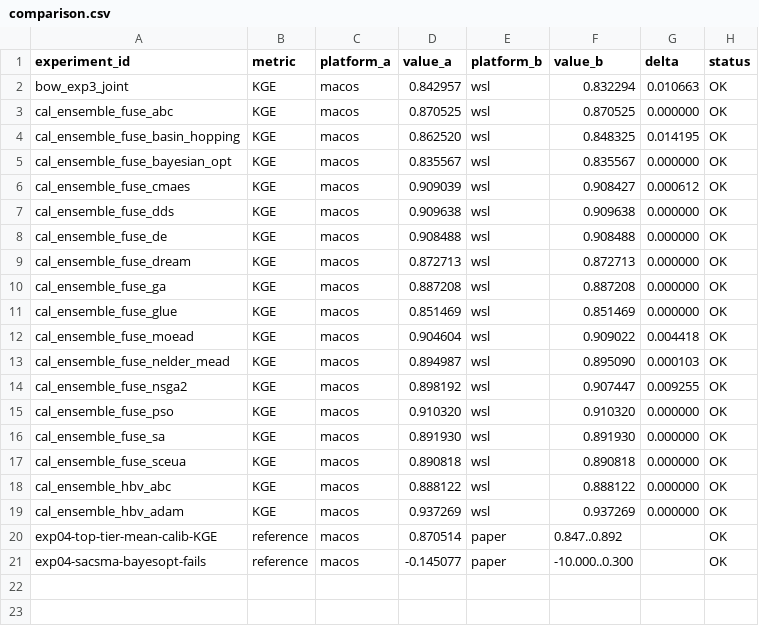
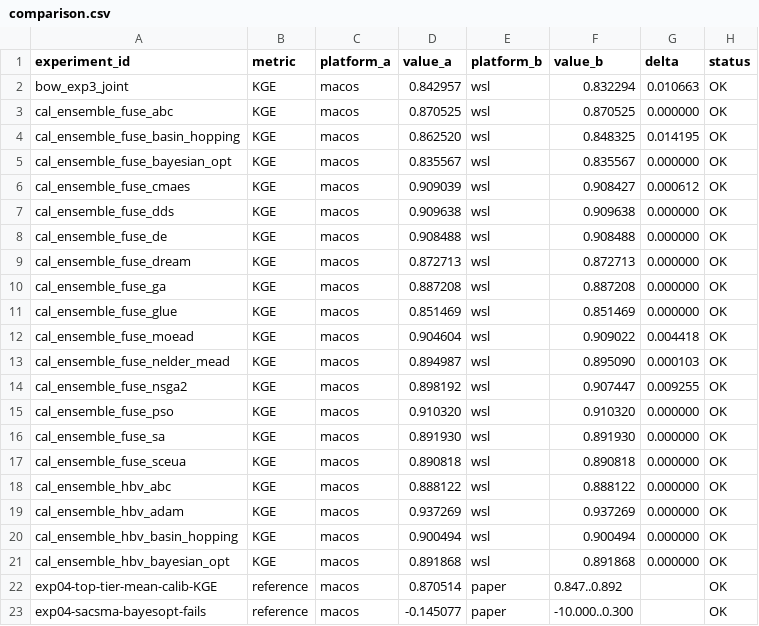
Before and after one commit to DarriEy/SYMFLUENCE, a CSV file: examples/paper_case_studies/repro_status/comparison.csv, drawn as a sheet.

```diff
--- a/examples/paper_case_studies/repro_status/comparison.csv
+++ b/examples/paper_case_studies/repro_status/comparison.csv
@@ -19,2 +19,4 @@ cal_ensemble_hbv_abc,KGE,macos,0.888122,wsl,0.888122,0.000000,OK
 cal_ensemble_hbv_adam,KGE,macos,0.937269,wsl,0.937269,0.000000,OK
+cal_ensemble_hbv_basin_hopping,KGE,macos,0.900494,wsl,0.900494,0.000000,OK
+cal_ensemble_hbv_bayesian_opt,KGE,macos,0.891868,wsl,0.891868,0.000000,OK
 exp04-top-tier-mean-calib-KGE,reference,macos,0.870514,paper,0.847..0.892,,OK
```
Also changed, not shown: examples/paper_case_studies/repro_status/metrics_wsl.csv.
